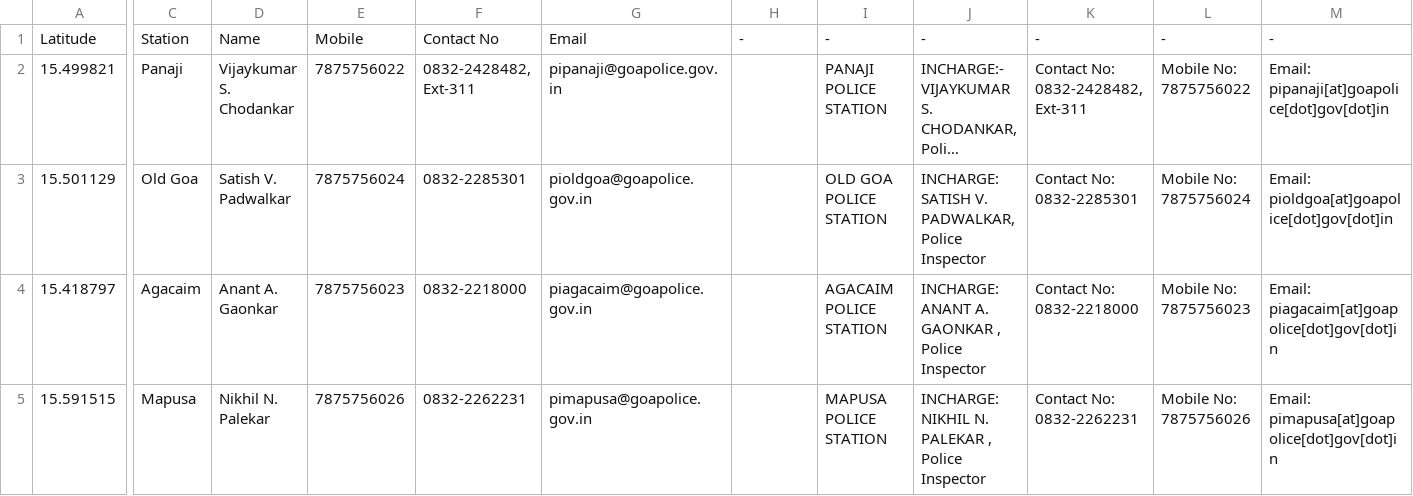
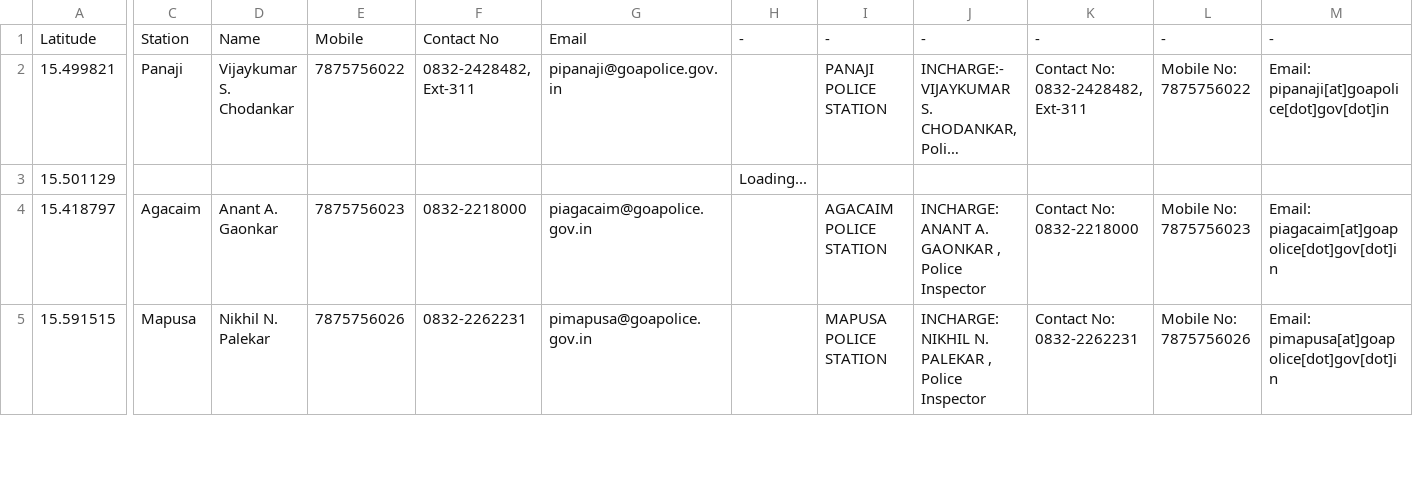
Before and after one commit to alansaviolobo/google-sheets-to-json-converter, a CSV file: data/Police-Stations.csv, drawn as a sheet; only a part is shown, gaps mark what is left out; long unchanged cells end in …; the diff covers the shown part only; the diff names each change by its address in the sheet, - before the commit and + after, or states it on an @@ line.

```diff
--- a/data/Police-Stations.csv
+++ b/data/Police-Stations.csv
-C3: Old Goa
+C3: (empty)
-D3: Satish V. Padwalkar
+D3: (empty)
-E3: 7875756024
+E3: (empty)
-F3: 0832-2285301
+F3: (empty)
-G3: pioldgoa@goapolice.gov.in
+G3: (empty)
-H3: (empty)
+H3: Loading...
-I3: OLD GOA POLICE STATION
+I3: (empty)
-J3: INCHARGE: SATISH V. PADWALKAR, Police Inspector
+J3: (empty)
-K3: Contact No: 0832-2285301
+K3: (empty)
-L3: Mobile No: 7875756024
+L3: (empty)
-M3: Email: pioldgoa[at]goapolice[dot]gov[dot]in
+M3: (empty)
```
Also changed, not shown: 34 edited cells elsewhere in this file, data/Dam-Levels.csv, 9 other files.
